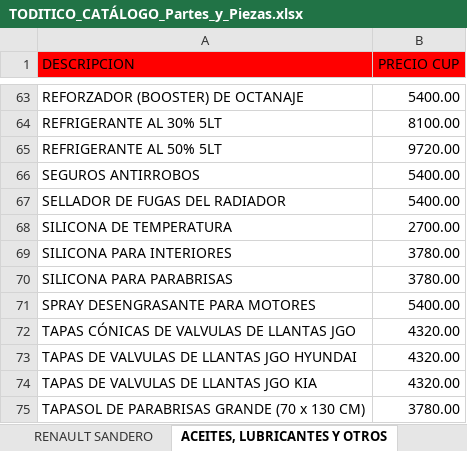
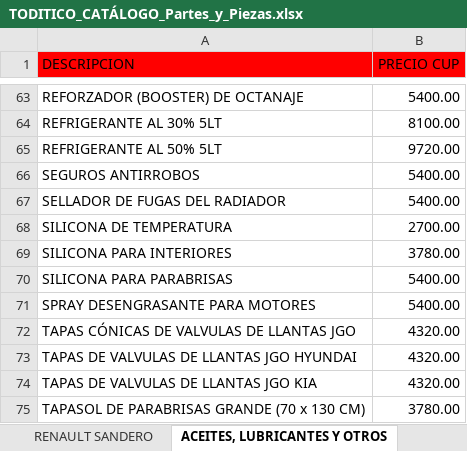
Before and after one commit to info-toditico/info-toditico.github.io, an Excel workbook: clientes/files/TODITICO_CATÁLOGO_Partes_y_Piezas.xlsx, sheet ACEITES, LUBRICANTES Y OTROS, drawn as a sheet; only a part is shown, gaps mark what is left out; values as stored, in another font and other column widths than the file's, no borders; the diff names each change by its address in the sheet, - before the commit and + after, or states it on an @@ line.

```diff
--- a/clientes/files/TODITICO_CATÁLOGO_Partes_y_Piezas.xlsx (sheet ACEITES, LUBRICANTES Y OTROS)
+++ b/clientes/files/TODITICO_CATÁLOGO_Partes_y_Piezas.xlsx (sheet ACEITES, LUBRICANTES Y OTROS)
-B70 (PRECIO CUP): 3780.00
+B70 (PRECIO CUP): 5400.00
```
Also changed, not shown: 1 other file.
